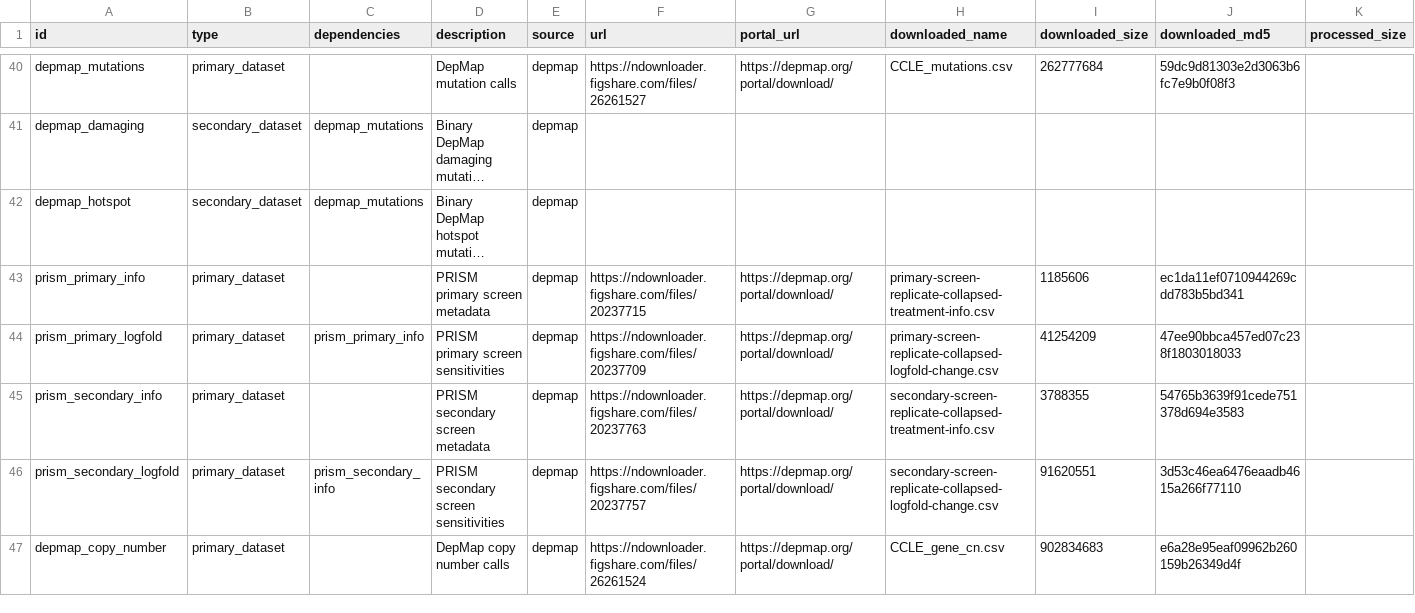
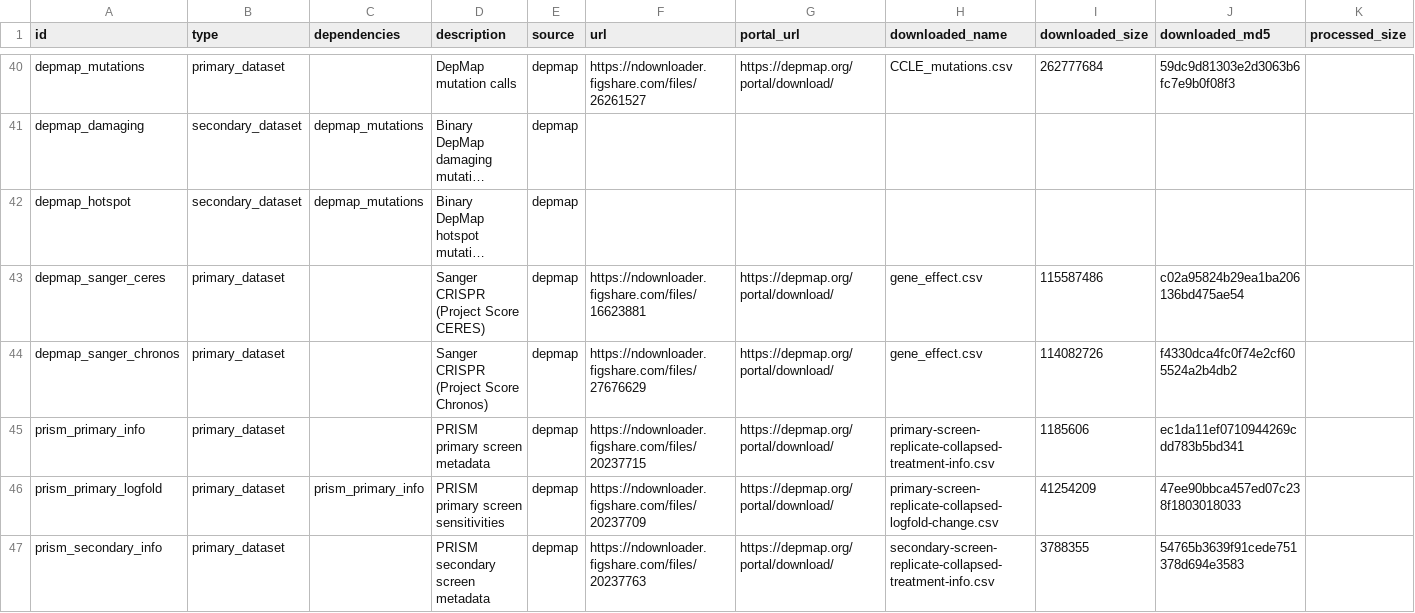
Before and after one commit to kevinhu/cancer_data, a CSV file: cancer_data/schema.csv, drawn as a sheet; only a part is shown, gaps mark what is left out; the shorter side is filled out with more unchanged rows; long unchanged cells end in …; rows hold the shown columns only; the diff names each change by its address in the sheet, - before the commit and + after, or states it on an @@ line.

Commit message:
- Add Sanger CERES and Sanger Chronos to schema - rephrased `is True` tests to satisfy mypy

```diff
--- a/cancer_data/schema.csv
+++ b/cancer_data/schema.csv
+row 43: depmap_sanger_ceres | primary_dataset |  | Sanger CRISPR (Project Score CERES) | depmap | https://ndownloader.figshare.com/files/16623881 | https://depmap.org/portal/download/ | gene_effect.csv | 115587486 | c02a95824b29ea1ba206136bd475ae54
+row 44: depmap_sanger_chronos | primary_dataset |  | Sanger CRISPR (Project Score Chronos) | depmap | https://ndownloader.figshare.com/files/27676629 | https://depmap.org/portal/download/ | gene_effect.csv | 114082726 | f4330dca4fc0f74e2cf605524a2b4db2
```
Also changed, not shown: 1 other file.
